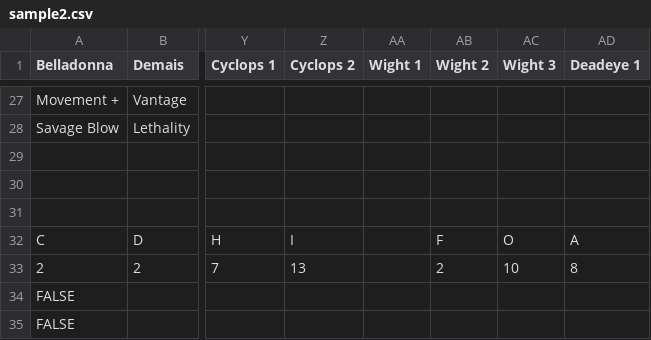
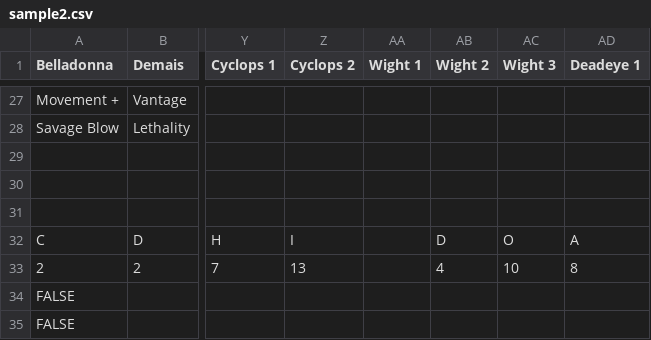
Before and after one commit to NovikovPrinciple/RE, a CSV file: static/sample2.csv, drawn as a sheet; only a part is shown, gaps mark what is left out; the diff names each change by its address in the sheet, - before the commit and + after, or states it on an @@ line.

```diff
--- a/static/sample2.csv
+++ b/static/sample2.csv
-AB32 (Wight 2): F
+AB32 (Wight 2): D
-AB33 (Wight 2): 2
+AB33 (Wight 2): 4
```
Also changed, not shown: 1 other file.
